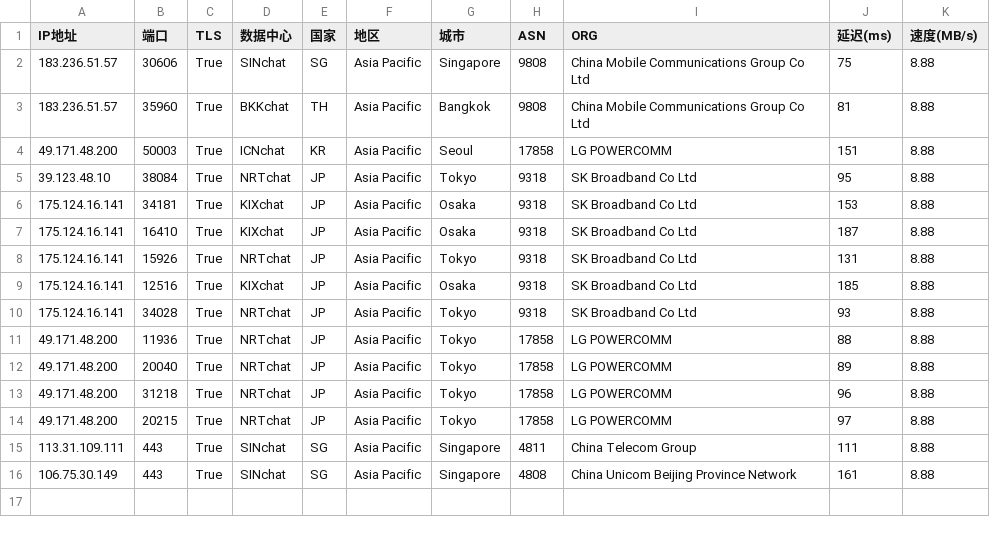
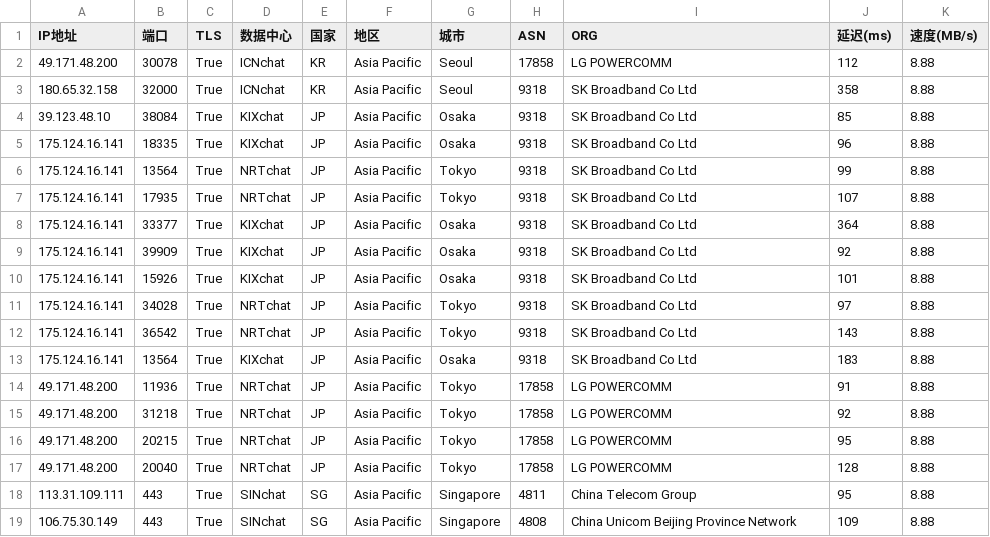
Before and after one commit to dingdingdang22/newini, a CSV file: chat.csv, drawn as a sheet.

Commit message:
更新 chat.csv 文件

```diff
--- a/chat.csv
+++ b/chat.csv
@@ -1,16 +1,19 @@
 IP地址,端口,TLS,数据中心,国家,地区,城市,ASN,ORG,延迟(ms),速度(MB/s)
-183.236.51.57,30606,True,SINchat,SG,Asia Pacific,Singapore,9808,China Mobile Communications Group Co Ltd,75,8.88
-183.236.51.57,35960,True,BKKchat,TH,Asia Pacific,Bangkok,9808,China Mobile Communications Group Co Ltd,81,8.88
-49.171.48.200,50003,True,ICNchat,KR,Asia Pacific,Seoul,17858,LG POWERCOMM,151,8.88
-39.123.48.10,38084,True,NRTchat,JP,Asia Pacific,Tokyo,9318,SK Broadband Co Ltd,95,8.88
-175.124.16.141,34181,True,KIXchat,JP,Asia Pacific,Osaka,9318,SK Broadband Co Ltd,153,8.88
-175.124.16.141,16410,True,KIXchat,JP,Asia Pacific,Osaka,9318,SK Broadband Co Ltd,187,8.88
-175.124.16.141,15926,True,NRTchat,JP,Asia Pacific,Tokyo,9318,SK Broadband Co Ltd,131,8.88
-175.124.16.141,12516,True,KIXchat,JP,Asia Pacific,Osaka,9318,SK Broadband Co Ltd,185,8.88
-175.124.16.141,34028,True,NRTchat,JP,Asia Pacific,Tokyo,9318,SK Broadband Co Ltd,93,8.88
-49.171.48.200,11936,True,NRTchat,JP,Asia Pacific,Tokyo,17858,LG POWERCOMM,88,8.88
-49.171.48.200,20040,True,NRTchat,JP,Asia Pacific,Tokyo,17858,LG POWERCOMM,89,8.88
-49.171.48.200,31218,True,NRTchat,JP,Asia Pacific,Tokyo,17858,LG POWERCOMM,96,8.88
-49.171.48.200,20215,True,NRTchat,JP,Asia Pacific,Tokyo,17858,LG POWERCOMM,97,8.88
-113.31.109.111,443,True,SINchat,SG,Asia Pacific,Singapore,4811,China Telecom Group,111,8.88
-106.75.30.149,443,True,SINchat,SG,Asia Pacific,Singapore,4808,China Unicom Beijing Province Network,161,8.88
+49.171.48.200,30078,True,ICNchat,KR,Asia Pacific,Seoul,17858,LG POWERCOMM,112,8.88
+180.65.32.158,32000,True,ICNchat,KR,Asia Pacific,Seoul,9318,SK Broadband Co Ltd,358,8.88
+39.123.48.10,38084,True,KIXchat,JP,Asia Pacific,Osaka,9318,SK Broadband Co Ltd,85,8.88
+175.124.16.141,18335,True,KIXchat,JP,Asia Pacific,Osaka,9318,SK Broadband Co Ltd,96,8.88
+175.124.16.141,13564,True,NRTchat,JP,Asia Pacific,Tokyo,9318,SK Broadband Co Ltd,99,8.88
+175.124.16.141,17935,True,NRTchat,JP,Asia Pacific,Tokyo,9318,SK Broadband Co Ltd,107,8.88
+175.124.16.141,33377,True,KIXchat,JP,Asia Pacific,Osaka,9318,SK Broadband Co Ltd,364,8.88
+175.124.16.141,39909,True,KIXchat,JP,Asia Pacific,Osaka,9318,SK Broadband Co Ltd,92,8.88
+175.124.16.141,15926,True,KIXchat,JP,Asia Pacific,Osaka,9318,SK Broadband Co Ltd,101,8.88
+175.124.16.141,34028,True,NRTchat,JP,Asia Pacific,Tokyo,9318,SK Broadband Co Ltd,97,8.88
+175.124.16.141,36542,True,NRTchat,JP,Asia Pacific,Tokyo,9318,SK Broadband Co Ltd,143,8.88
+175.124.16.141,13564,True,KIXchat,JP,Asia Pacific,Osaka,9318,SK Broadband Co Ltd,183,8.88
+49.171.48.200,11936,True,NRTchat,JP,Asia Pacific,Tokyo,17858,LG POWERCOMM,91,8.88
+49.171.48.200,31218,True,NRTchat,JP,Asia Pacific,Tokyo,17858,LG POWERCOMM,92,8.88
+49.171.48.200,20215,True,NRTchat,JP,Asia Pacific,Tokyo,17858,LG POWERCOMM,95,8.88
+49.171.48.200,20040,True,NRTchat,JP,Asia Pacific,Tokyo,17858,LG POWERCOMM,128,8.88
+113.31.109.111,443,True,SINchat,SG,Asia Pacific,Singapore,4811,China Telecom Group,95,8.88
+106.75.30.149,443,True,SINchat,SG,Asia Pacific,Singapore,4808,China Unicom Beijing Province Network,109,8.88
```
